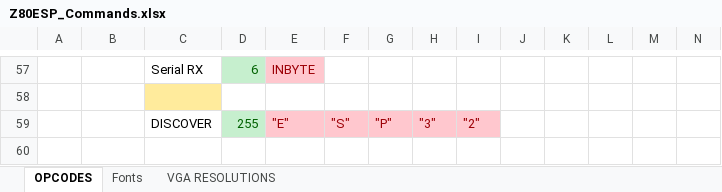
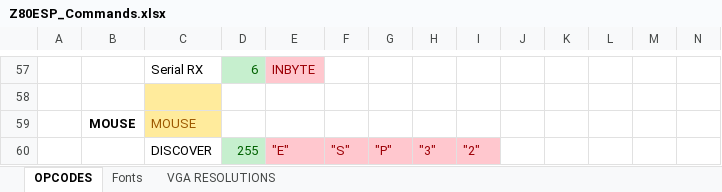
Before and after one commit to lynchaj/nhyodyne, an Excel workbook: Z80ESP/Z80ESP_Commands.xlsx, sheet OPCODES, drawn as a sheet; only a part is shown, gaps mark what is left out; values as stored, in another font and other column widths than the file's, no borders; rows hold the shown columns only; the diff names each change by its address in the sheet, - before the commit and + after, or states it on an @@ line.

```diff
--- a/Z80ESP/Z80ESP_Commands.xlsx (sheet OPCODES)
+++ b/Z80ESP/Z80ESP_Commands.xlsx (sheet OPCODES)
+row 59:  | MOUSE | MOUSE
```
Also changed, not shown: 13 other files.
